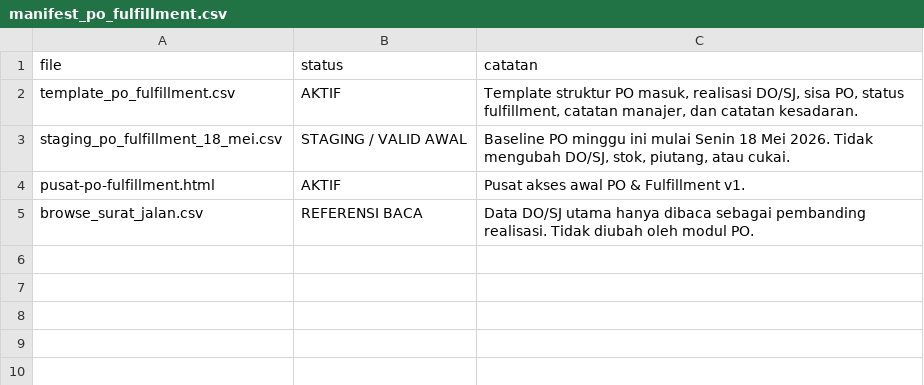
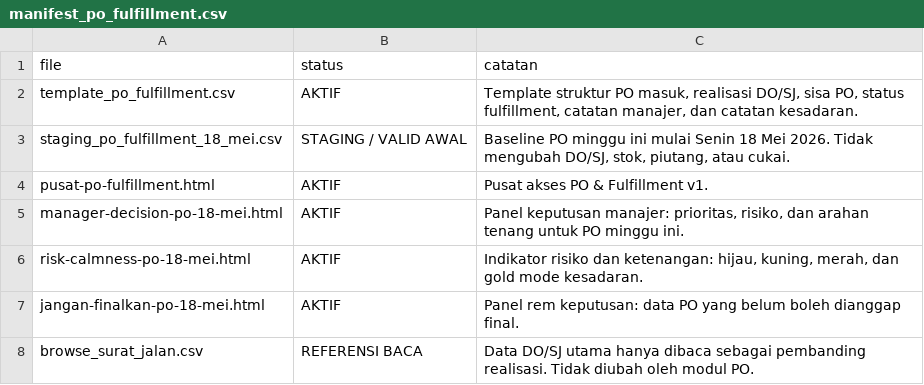
Before and after one commit to cengkehsigaret99-del/BAL-99-Work-Assistant-Cockpit, a CSV file: manifest_po_fulfillment.csv, drawn as a sheet.

Commit message:
Update manifest PO dengan panel manajerial

```diff
--- a/manifest_po_fulfillment.csv
+++ b/manifest_po_fulfillment.csv
@@ -3,3 +3,6 @@ template_po_fulfillment.csv,AKTIF,"Template struktur PO masuk, realisasi DO/SJ,
 staging_po_fulfillment_18_mei.csv,STAGING / VALID AWAL,"Baseline PO minggu ini mulai Senin 18 Mei 2026. Tidak mengubah DO/SJ, stok, piutang, atau cukai."
-pusat-po-fulfillment.html,AKTIF,"Pusat akses awal PO & Fulfillment v1."
+pusat-po-fulfillment.html,AKTIF,"Pusat akses PO & Fulfillment v1."
+manager-decision-po-18-mei.html,AKTIF,"Panel keputusan manajer: prioritas, risiko, dan arahan tenang untuk PO minggu ini."
+risk-calmness-po-18-mei.html,AKTIF,"Indikator risiko dan ketenangan: hijau, kuning, merah, dan gold mode kesadaran."
+jangan-finalkan-po-18-mei.html,AKTIF,"Panel rem keputusan: data PO yang belum boleh dianggap final."
 browse_surat_jalan.csv,REFERENSI BACA,"Data DO/SJ utama hanya dibaca sebagai pembanding realisasi. Tidak diubah oleh modul PO."
```
